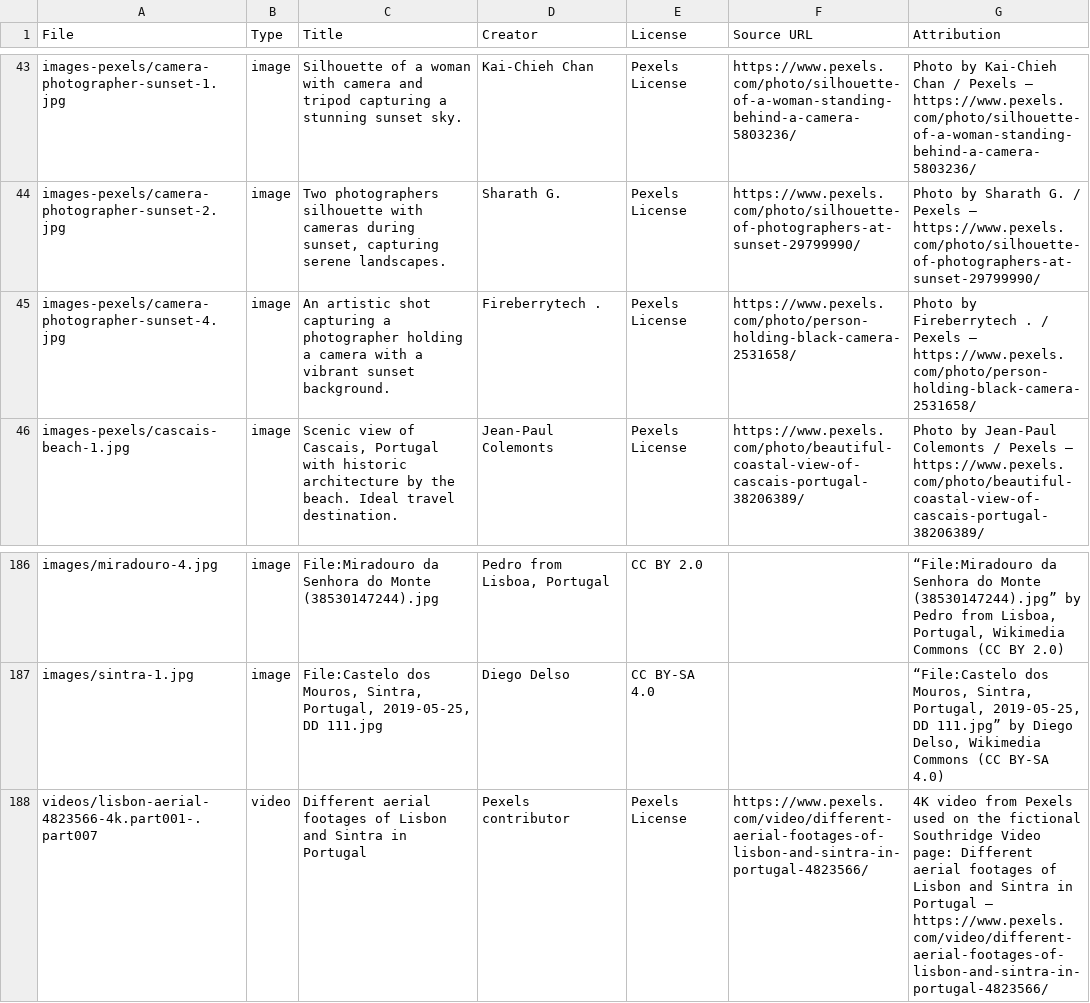
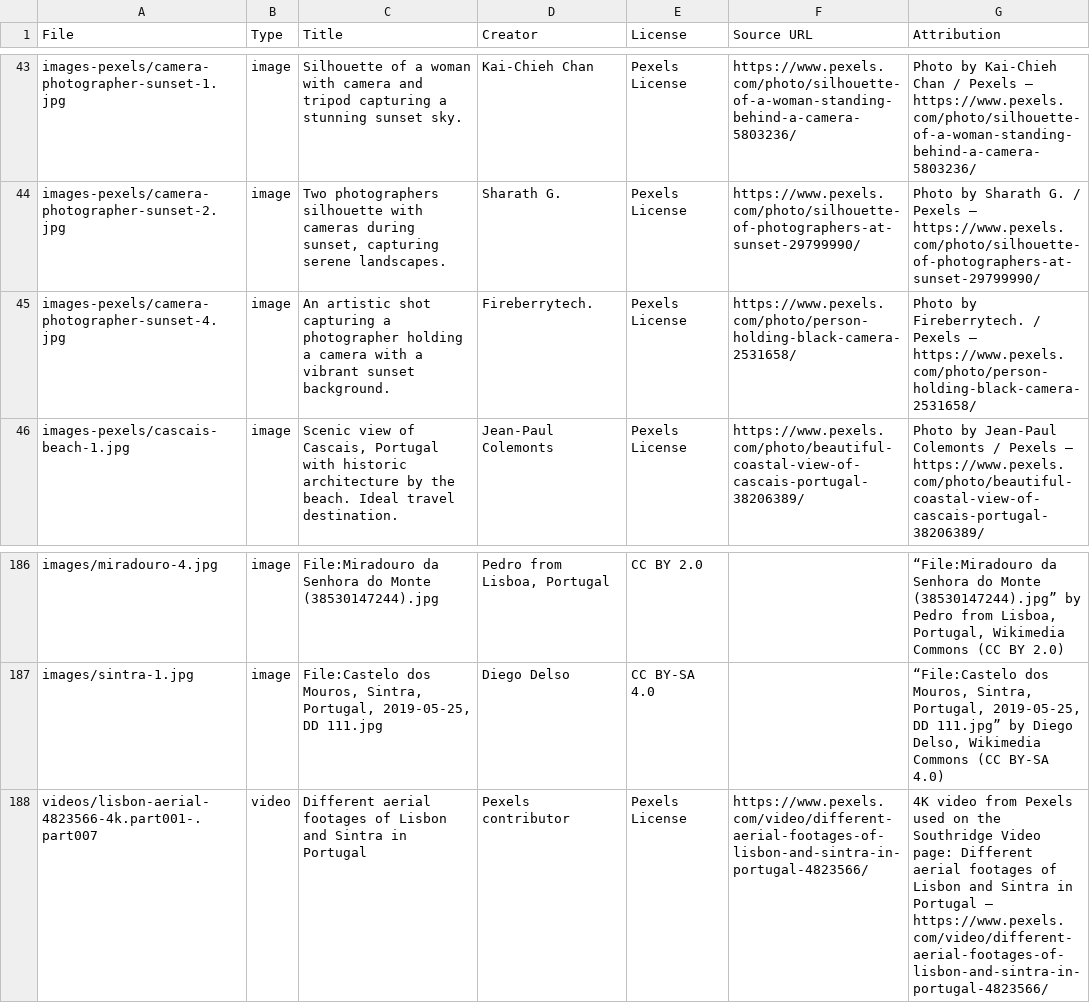
Before and after one commit to guneetsingh097/LisbonDemo, a CSV file: IMAGE-ATTRIBUTION.csv, drawn as a sheet; only a part is shown, gaps mark what is left out; the diff names each change by its address in the sheet, - before the commit and + after, or states it on an @@ line.

```diff
--- a/IMAGE-ATTRIBUTION.csv
+++ b/IMAGE-ATTRIBUTION.csv
-D45 (Creator): Fireberrytech .
+D45 (Creator): Fireberrytech.
-G45 (Attribution): Photo by Fireberrytech . / Pexels…
+G45 (Attribution): Photo by Fireberrytech. / Pexels…
-G188 (Attribution): …on the fictional Southridge Video…
+G188 (Attribution): …on the Southridge Video…
```
Also changed, not shown: 38 other files.
